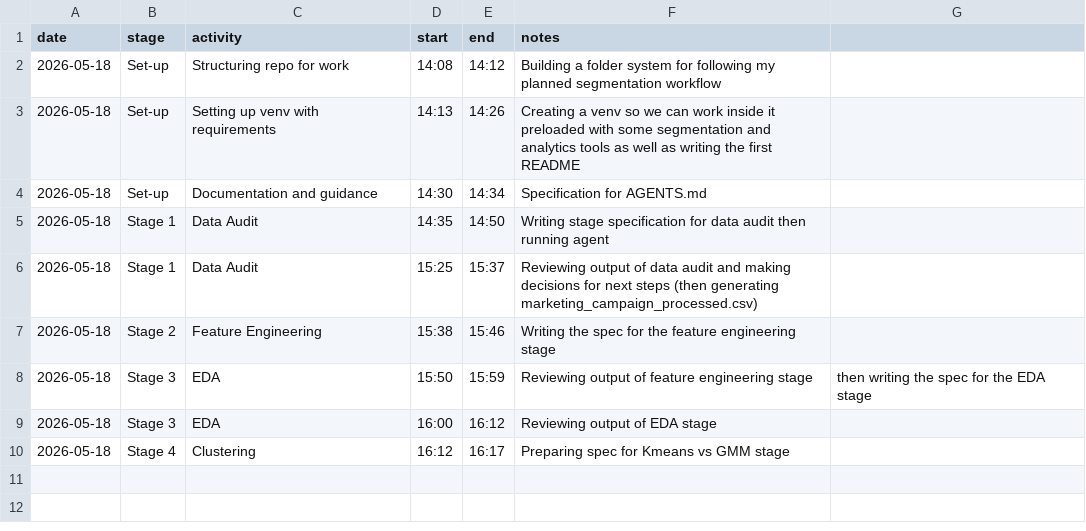
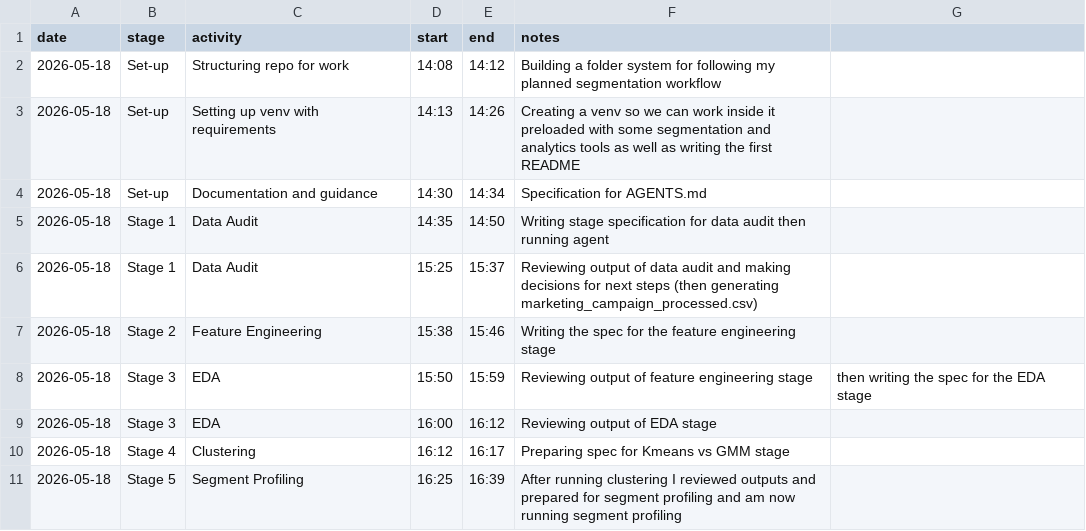
Before and after one commit to ditp01/marketing-segmentation-task, a CSV file: timekeeping-logs.csv, drawn as a sheet; the diff names each change by its address in the sheet, - before the commit and + after, or states it on an @@ line.

Commit message:
Segmentation profiling complete - ready for review

```diff
--- a/timekeeping-logs.csv
+++ b/timekeeping-logs.csv
+row 11: 2026-05-18 | Stage 5 | Segment Profiling | 16:25 | 16:39 | After running clustering I reviewed outputs and prepared for segment profiling and am now running segment profiling
```
Also changed, not shown: 16 other files.
